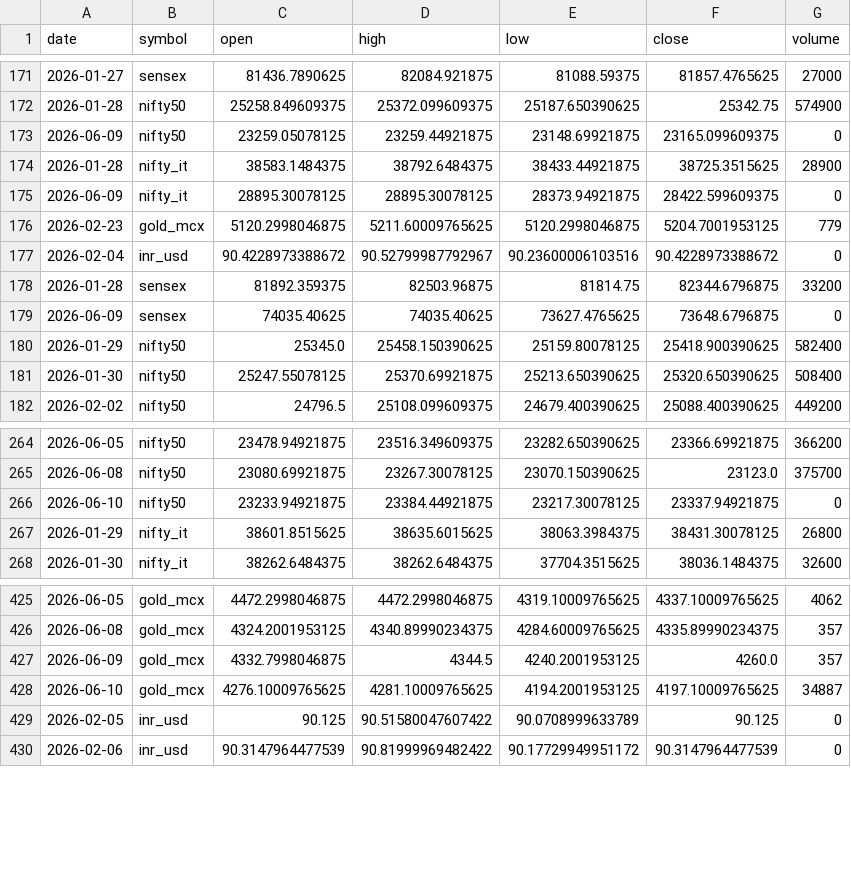
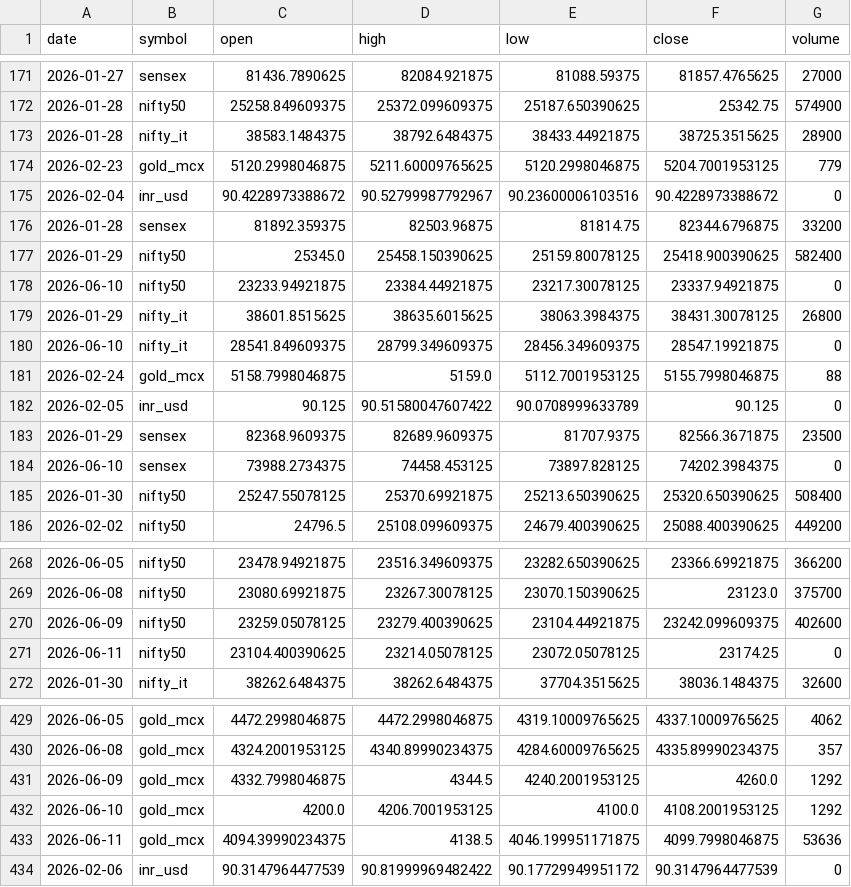
Before and after one commit to ImmadiVenkatesh/india-energy-dashboard, a CSV file: data/markets.csv, drawn as a sheet; only a part is shown, gaps mark what is left out; the diff covers the shown part only.

```diff
--- a/data/markets.csv
+++ b/data/markets.csv
@@ -172,5 +172,3 @@ date,symbol,open,high,low,close,volume
 2026-01-28,nifty50,25258.849609375,25372.099609375,25187.650390625,25342.75,574900
-2026-06-09,nifty50,23259.05078125,23259.44921875,23148.69921875,23165.099609375,0
 2026-01-28,nifty_it,38583.1484375,38792.6484375,38433.44921875,38725.3515625,28900
-2026-06-09,nifty_it,28895.30078125,28895.30078125,28373.94921875,28422.599609375,0
 2026-02-23,gold_mcx,5120.2998046875,5211.60009765625,5120.2998046875,5204.7001953125,779
@@ -178,4 +176,10 @@ date,symbol,open,high,low,close,volume
 2026-01-28,sensex,81892.359375,82503.96875,81814.75,82344.6796875,33200
-2026-06-09,sensex,74035.40625,74035.40625,73627.4765625,73648.6796875,0
 2026-01-29,nifty50,25345.0,25458.150390625,25159.80078125,25418.900390625,582400
+2026-06-10,nifty50,23233.94921875,23384.44921875,23217.30078125,23337.94921875,0
+2026-01-29,nifty_it,38601.8515625,38635.6015625,38063.3984375,38431.30078125,26800
+2026-06-10,nifty_it,28541.849609375,28799.349609375,28456.349609375,28547.19921875,0
+2026-02-24,gold_mcx,5158.7998046875,5159.0,5112.7001953125,5155.7998046875,88
+2026-02-05,inr_usd,90.125,90.51580047607422,90.0708999633789,90.125,0
+2026-01-29,sensex,82368.9609375,82689.9609375,81707.9375,82566.3671875,23500
+2026-06-10,sensex,73988.2734375,74458.453125,73897.828125,74202.3984375,0
 2026-01-30,nifty50,25247.55078125,25370.69921875,25213.650390625,25320.650390625,508400
@@ -265,4 +269,4 @@ date,symbol,open,high,low,close,volume
 2026-06-08,nifty50,23080.69921875,23267.30078125,23070.150390625,23123.0,375700
-2026-06-10,nifty50,23233.94921875,23384.44921875,23217.30078125,23337.94921875,0
-2026-01-29,nifty_it,38601.8515625,38635.6015625,38063.3984375,38431.30078125,26800
+2026-06-09,nifty50,23259.05078125,23279.400390625,23104.44921875,23242.099609375,402600
+2026-06-11,nifty50,23104.400390625,23214.05078125,23072.05078125,23174.25,0
 2026-01-30,nifty_it,38262.6484375,38262.6484375,37704.3515625,38036.1484375,32600
@@ -426,5 +430,5 @@ date,symbol,open,high,low,close,volume
 2026-06-08,gold_mcx,4324.2001953125,4340.89990234375,4284.60009765625,4335.89990234375,357
-2026-06-09,gold_mcx,4332.7998046875,4344.5,4240.2001953125,4260.0,357
-2026-06-10,gold_mcx,4276.10009765625,4281.10009765625,4194.2001953125,4197.10009765625,34887
-2026-02-05,inr_usd,90.125,90.51580047607422,90.0708999633789,90.125,0
+2026-06-09,gold_mcx,4332.7998046875,4344.5,4240.2001953125,4260.0,1292
+2026-06-10,gold_mcx,4200.0,4206.7001953125,4100.0,4108.2001953125,1292
+2026-06-11,gold_mcx,4094.39990234375,4138.5,4046.199951171875,4099.7998046875,53636
 2026-02-06,inr_usd,90.3147964477539,90.81999969482422,90.17729949951172,90.3147964477539,0
```
Also changed, not shown: 5 added rows and 4 edited cells elsewhere in this file, data/crude_benchmarks.csv, data/spr_history.csv, 7 other files.
